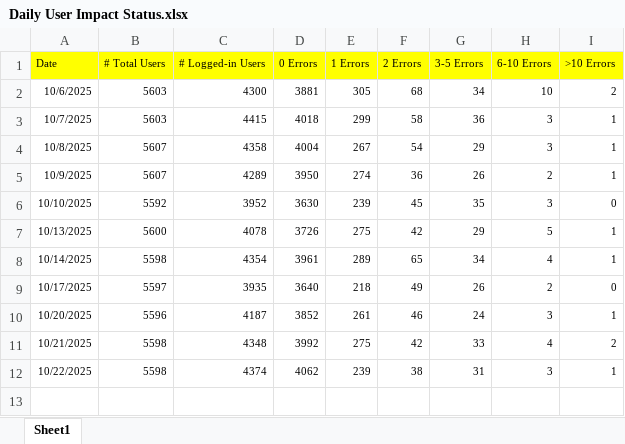
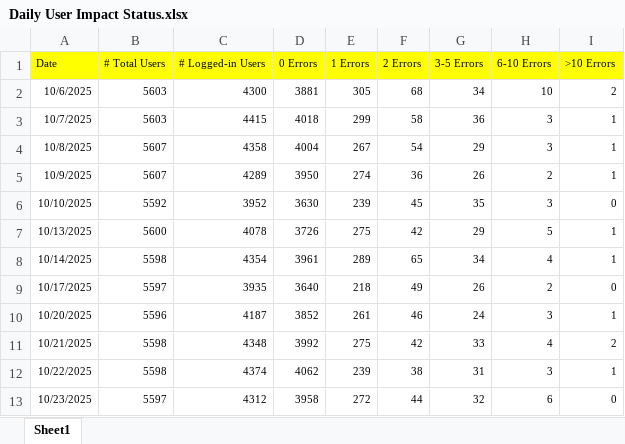
Before and after one commit to hari31785/Bridges-Monitoring-Dashboard, an Excel workbook: Monitoring Data Files/User Impact/Daily User Impact Status.xlsx, sheet Sheet1, drawn as a sheet; values as stored, in another font and other column widths than the file's, no borders; the diff names each change by its address in the sheet, - before the commit and + after, or states it on an @@ line.

Commit message:
Add files via upload

```diff
--- a/Monitoring Data Files/User Impact/Daily User Impact Status.xlsx (sheet Sheet1)
+++ b/Monitoring Data Files/User Impact/Daily User Impact Status.xlsx (sheet Sheet1)
+row 13: 10/23/2025 | 5597 | 4312 | 3958 | 272 | 44 | 32 | 6 | 0
```
